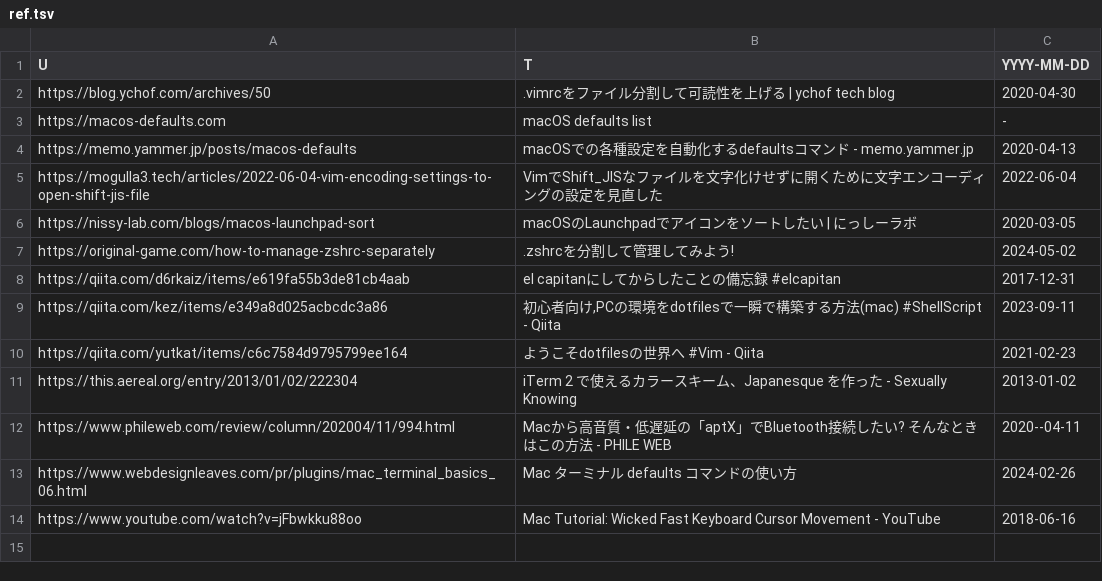
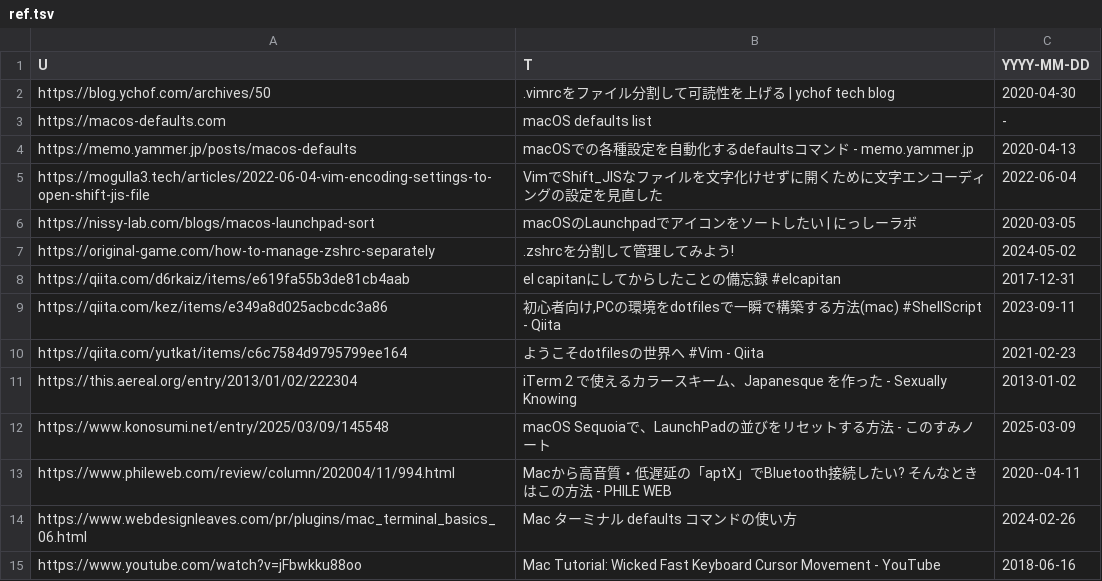
Before and after one commit to nyanters/dotfiles, a TSV file: ref/ref.tsv, drawn as a sheet; the diff names each change by its address in the sheet, - before the commit and + after, or states it on an @@ line.

```diff
--- a/ref/ref.tsv
+++ b/ref/ref.tsv
+row 12: https://www.konosumi.net/entry/2025/03/09/145548 | macOS Sequoiaで、LaunchPadの並びをリセットする方法 - このすみノート | 2025-03-09
```
Also changed, not shown: 3 other files.
